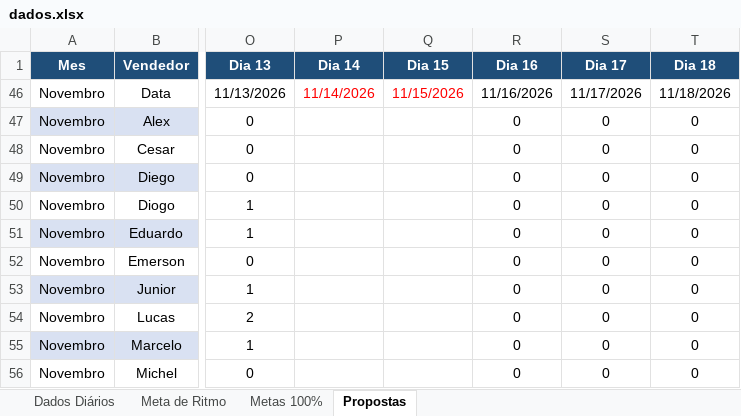
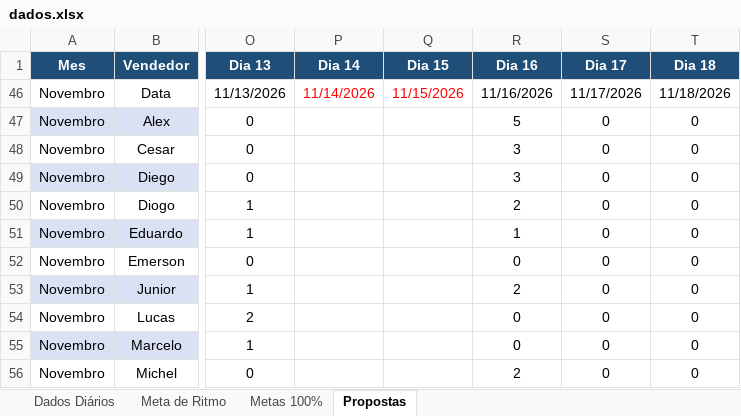
Before and after one commit to marketingconcresuper-arch/DASHBOARD-METAS-PROPOSTAS, an Excel workbook: dados.xlsx, sheet Propostas, drawn as a sheet; only a part is shown, gaps mark what is left out; values as stored, in another font and other column widths than the file's, no borders; the diff names each change by its address in the sheet, - before the commit and + after, or states it on an @@ line.

```diff
--- a/dados.xlsx (sheet Propostas)
+++ b/dados.xlsx (sheet Propostas)
-R47 (Dia 16): 0
+R47 (Dia 16): 5
-R48:R49 (Dia 16): 0
+R48:R49 (Dia 16): 3
-R50 (Dia 16): 0
+R50 (Dia 16): 2
-R51 (Dia 16): 0
+R51 (Dia 16): 1
-R53 (Dia 16): 0
+R53 (Dia 16): 2
-R56 (Dia 16): 0
+R56 (Dia 16): 2
```
Also changed, not shown: sheet Dados Diários.
